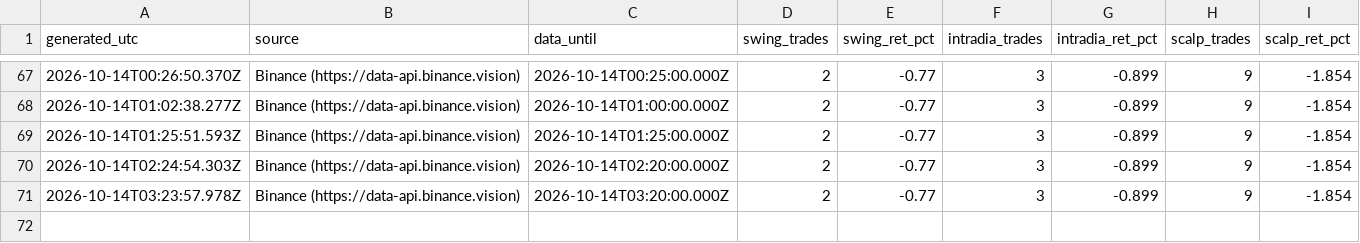
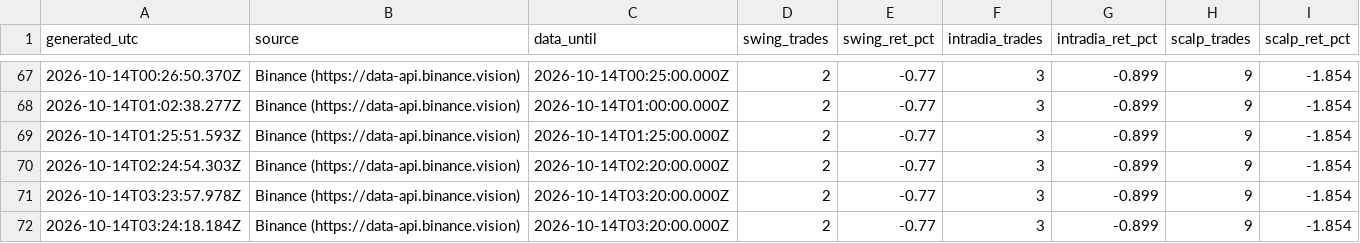
Before and after one commit to SergioRed1844/-crypto-agent-v1, a CSV file: forward/results/runs.csv, drawn as a sheet; only a part is shown, gaps mark what is left out; the diff names each change by its address in the sheet, - before the commit and + after, or states it on an @@ line.

```diff
--- a/forward/results/runs.csv
+++ b/forward/results/runs.csv
+row 72: 2026-10-14T03:24:18.184Z | Binance (https://data-api.binance.vision) | 2026-10-14T03:20:00.000Z | 2 | -0.77 | 3 | -0.899 | 9 | -1.854
```
Also changed, not shown: 2 other files.
